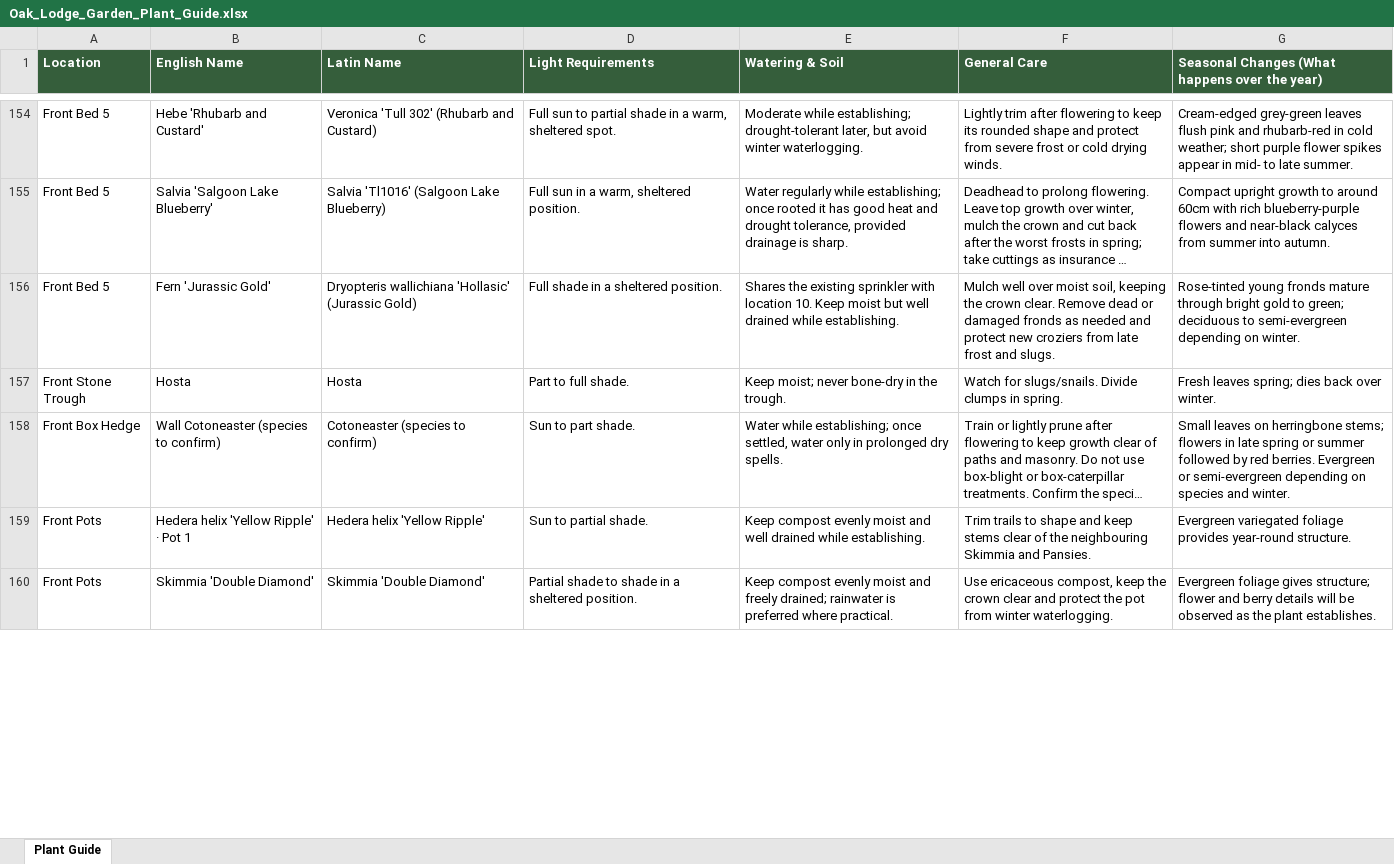
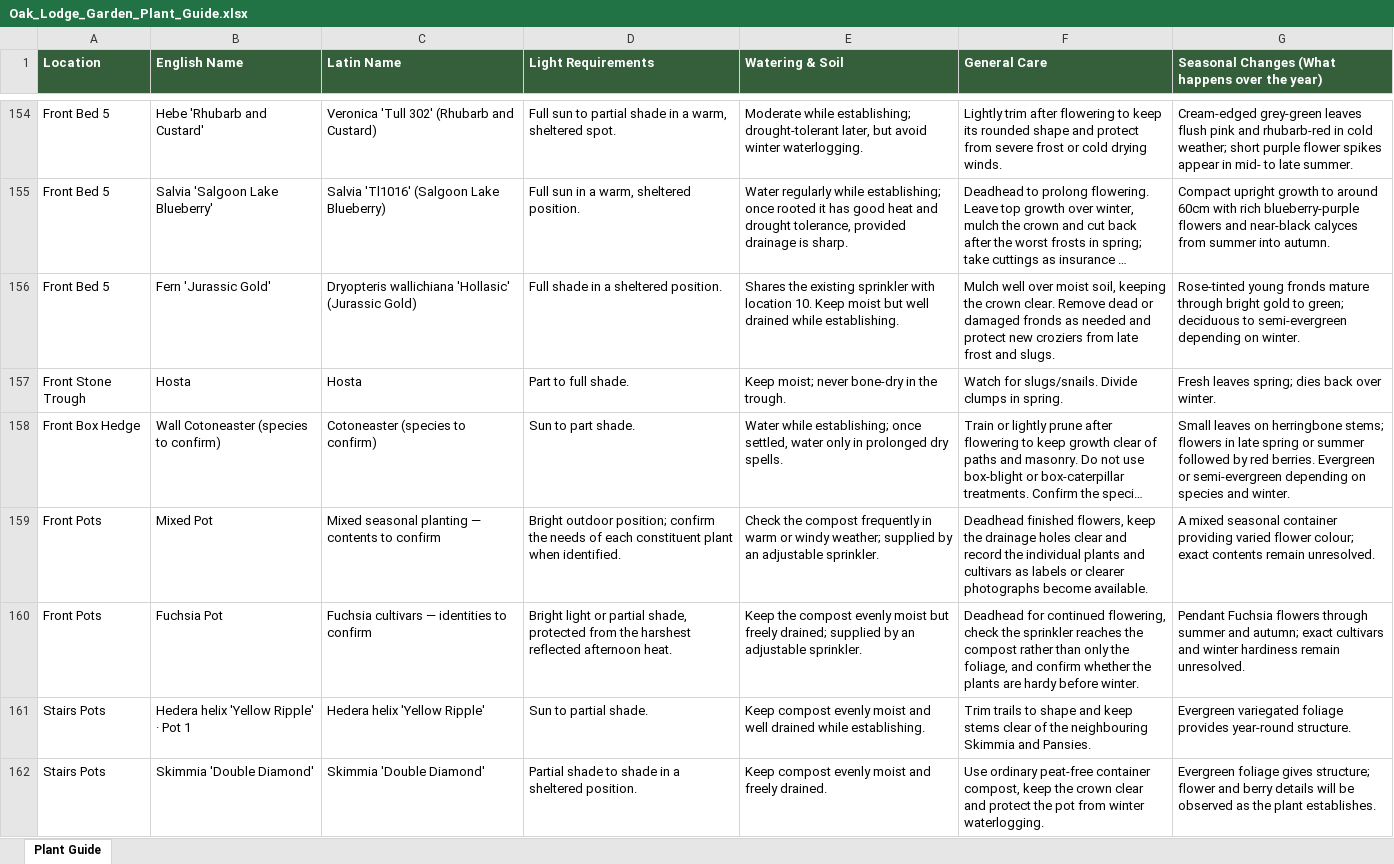
Before and after one commit to Gymshark-Brad/oak-lodge-garden, an Excel workbook: Oak_Lodge_Garden_Plant_Guide.xlsx, sheet Plant Guide, drawn as a sheet; only a part is shown, gaps mark what is left out; long unchanged cells end in …; values as stored, in another font and other column widths than the file's, no borders; addresses are those after the commit; the diff covers the shown part only; the diff names each change by its address in the sheet, - before the commit and + after, or states it on an @@ line.

Commit message:
Improve all plant profiles and move new pots to Steps

```diff
--- a/Oak_Lodge_Garden_Plant_Guide.xlsx (sheet Plant Guide)
+++ b/Oak_Lodge_Garden_Plant_Guide.xlsx (sheet Plant Guide)
+row 159: Front Pots | Mixed Pot | Mixed seasonal planting — contents to confirm | Bright outdoor position; confirm the needs of each constituent plant when identified. | Check the compost frequently in warm or windy weather; supplied by an adjustable sprinkler. | Deadhead finished flowers, keep the drainage holes clear and record the individual plants and cultivars as labels or clearer photographs become available. | A mixed seasonal container providing varied flower colour; exact contents remain unresolved.
+row 160: Front Pots | Fuchsia Pot | Fuchsia cultivars — identities to confirm | Bright light or partial shade, protected from the harshest reflected afternoon heat. | Keep the compost evenly moist but freely drained; supplied by an adjustable sprinkler. | Deadhead for continued flowering, check the sprinkler reaches the compost rather than only the foliage, and confirm whether the plants are hardy before winter. | Pendant Fuchsia flowers through summer and autumn; exact cultivars and winter hardiness remain unresolved.
-A161:A162 (Location): Front Pots
+A161:A162 (Location): Stairs Pots
-E162 (Watering & Soil): …and freely drained; rainwater is preferred where practical.
+E162 (Watering & Soil): …and freely drained.
-F162 (General Care): Use ericaceous compost, keep…
+F162 (General Care): Use ordinary peat-free container compost, keep…
```
Also changed, not shown: 4 edited cells elsewhere in this sheet, 9 other files.
